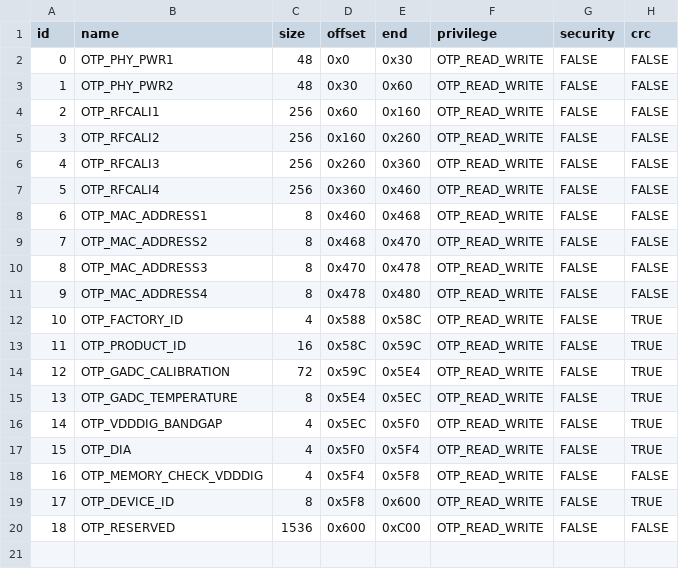
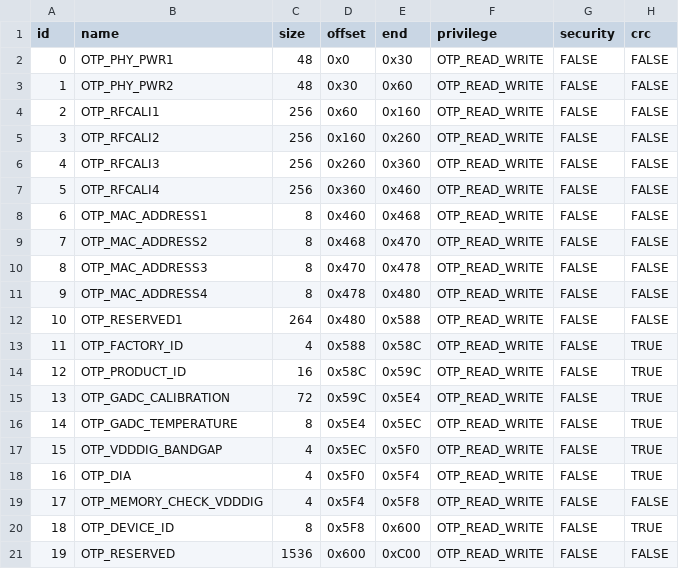
Before and after one commit to Samsung/TizenRT, a CSV file: os/board/bk7239n/src/components/tfm/tfm_loadable_build/_build/otp2.csv, drawn as a sheet; addresses are those after the commit; the diff names each change by its address in the sheet, - before the commit and + after, or states it on an @@ line.

Commit message:
os/board/bk7239n: Update the tfm closed-source library
In order to adapt to the new download process, the bootloader code has been changed,
and the closed-source library needs to be updated accordingly.

```diff
--- a/os/board/bk7239n/src/components/tfm/tfm_loadable_build/_build/otp2.csv
+++ b/os/board/bk7239n/src/components/tfm/tfm_loadable_build/_build/otp2.csv
+row 12: 10 | OTP_RESERVED1 | 264 | 0x480 | 0x588 | OTP_READ_WRITE | FALSE | FALSE
@@ column A (id) renumbered from row 13 down @@
```
Also changed, not shown: os/board/bk7239n/src/components/tfm/tfm_xip_build/_build/otp2.csv, 50 other files.
